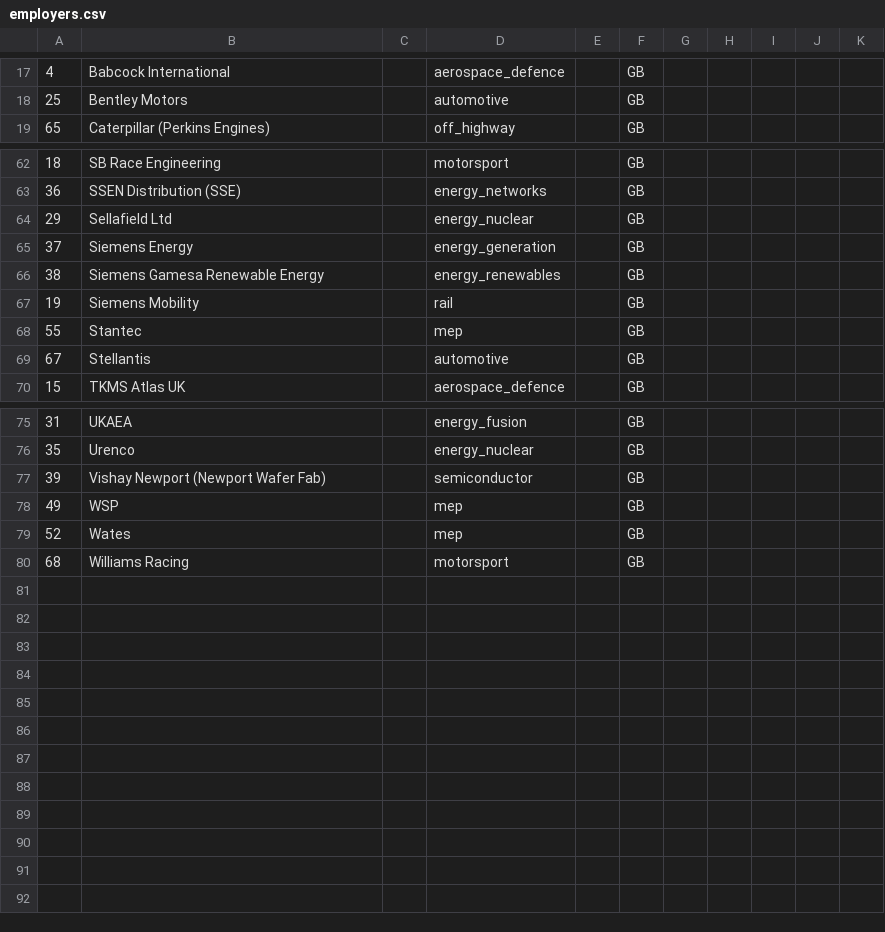
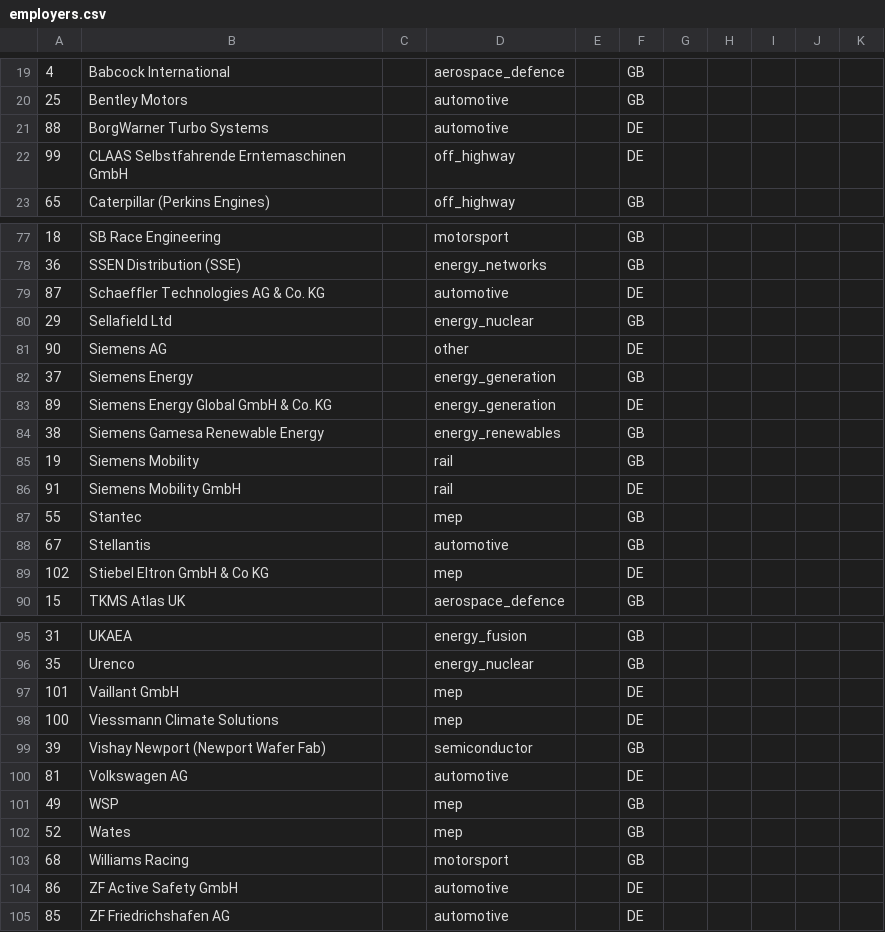
Before and after one commit to MnYzBlixzz/vigilant-octo-pancake, a CSV file: apprenticeship-db/data/employers.csv, drawn as a sheet; only a part is shown, gaps mark what is left out; the diff covers the shown part only; the diff names each change by its address in the sheet, - before the commit and + after, or states it on an @@ line.

```diff
--- a/apprenticeship-db/data/employers.csv
+++ b/apprenticeship-db/data/employers.csv
+row 21: 88 | BorgWarner Turbo Systems |  | automotive |  | DE
+row 22: 99 | CLAAS Selbstfahrende Erntemaschinen GmbH |  | off_highway |  | DE
+row 79: 87 | Schaeffler Technologies AG & Co. KG |  | automotive |  | DE
+row 81: 90 | Siemens AG |  | other |  | DE
+row 83: 89 | Siemens Energy Global GmbH & Co. KG |  | energy_generation |  | DE
+row 86: 91 | Siemens Mobility GmbH |  | rail |  | DE
+row 89: 102 | Stiebel Eltron GmbH & Co KG |  | mep |  | DE
+row 97: 101 | Vaillant GmbH |  | mep |  | DE
+row 98: 100 | Viessmann Climate Solutions |  | mep |  | DE
+row 100: 81 | Volkswagen AG |  | automotive |  | DE
+row 104: 86 | ZF Active Safety GmbH |  | automotive |  | DE
+row 105: 85 | ZF Friedrichshafen AG |  | automotive |  | DE
```
Also changed, not shown: 13 added rows elsewhere in this file, 6 other files.
